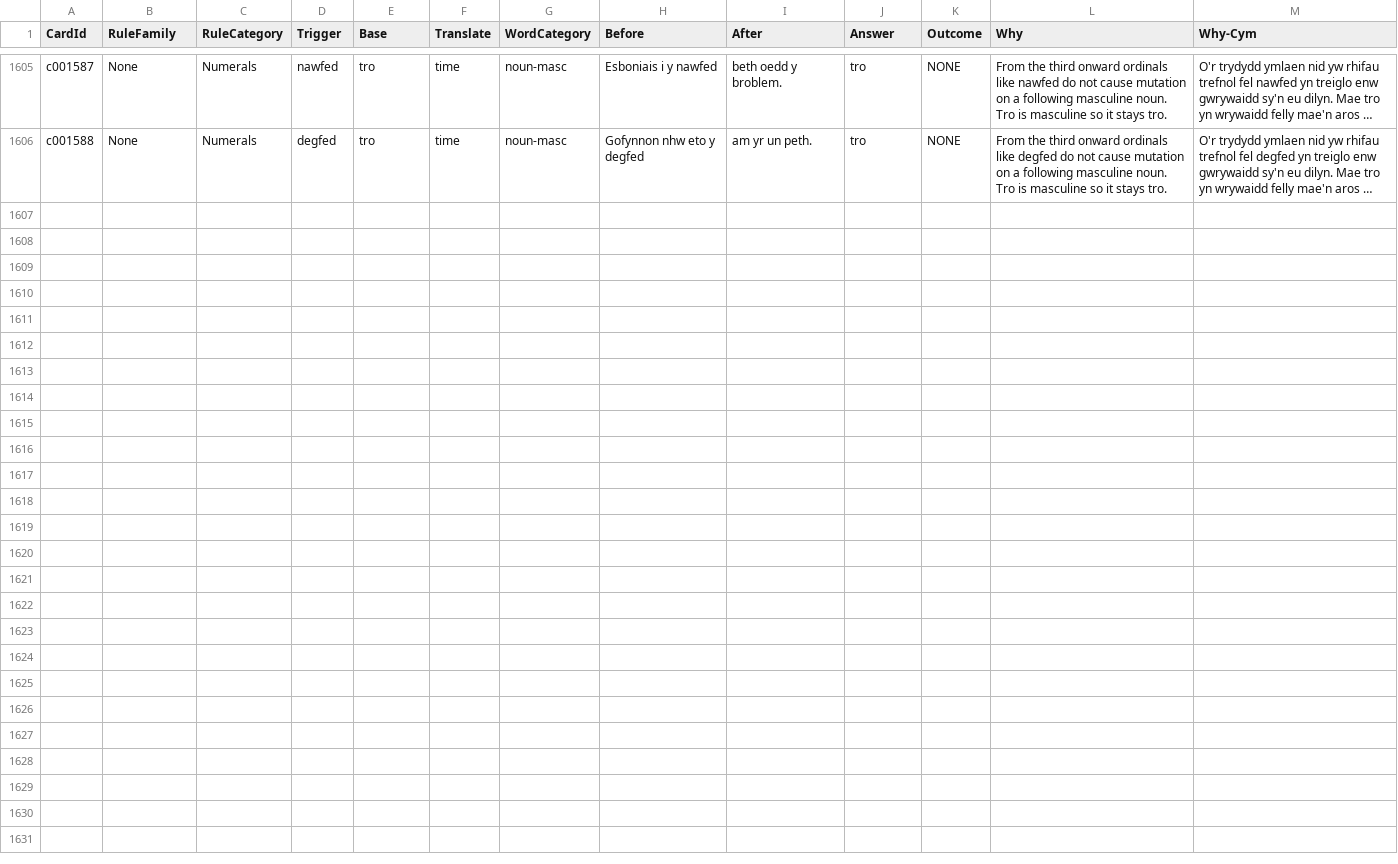
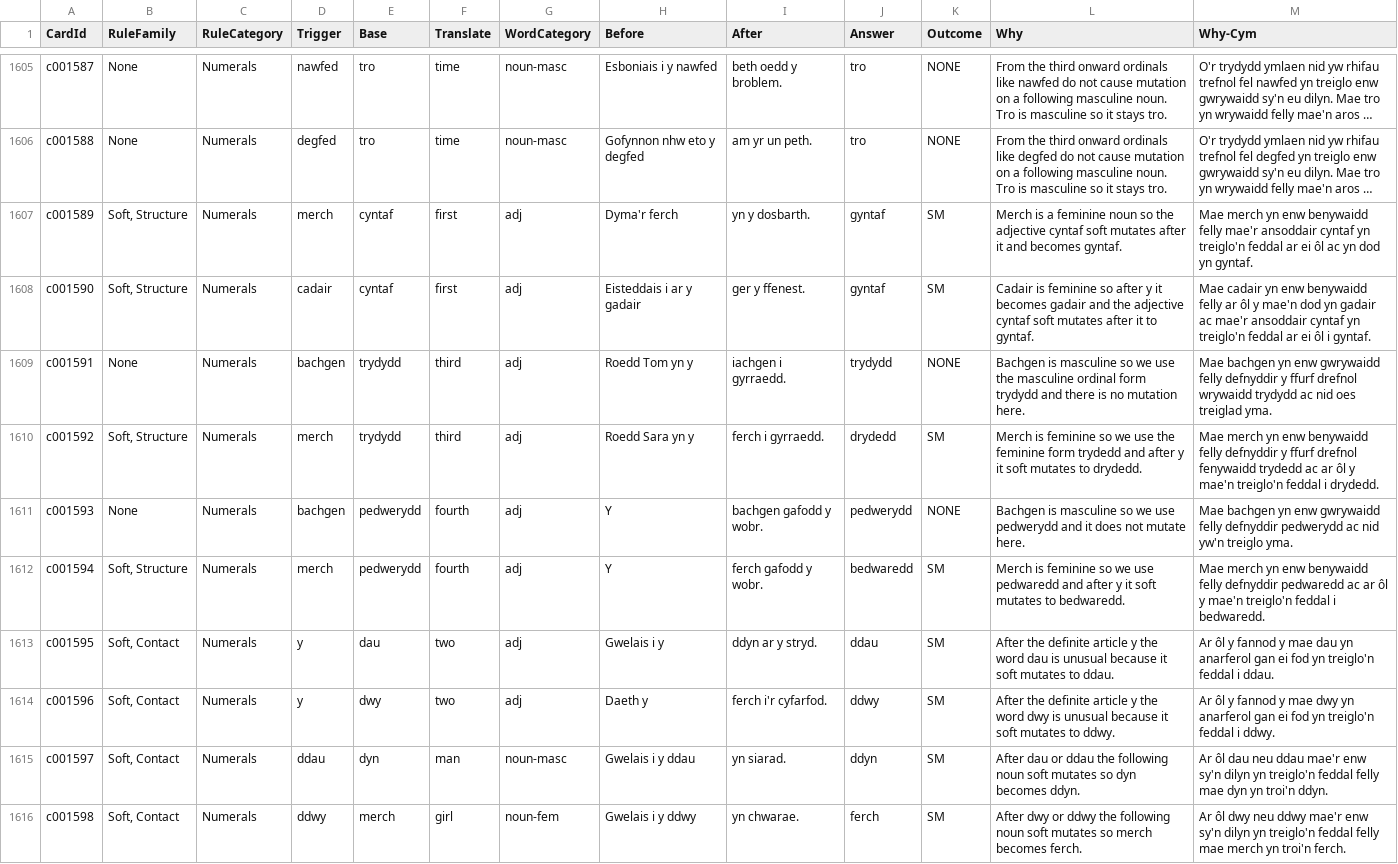
Before and after one commit to katyjohannab/welsh-mutation-trainer, a CSV file: data/cards.csv, drawn as a sheet; only a part is shown, gaps mark what is left out; long unchanged cells end in …; the diff names each change by its address in the sheet, - before the commit and + after, or states it on an @@ line.

Commit message:
Update cards.csv

```diff
--- a/data/cards.csv
+++ b/data/cards.csv
+row 1607: c001589 | Soft, Structure | Numerals | merch | cyntaf | first | adj | Dyma'r ferch | yn y dosbarth. | gyntaf | SM | Merch is a feminine noun so the adjective cyntaf soft mutates after it and becomes gyntaf. | Mae merch yn enw benywaidd felly mae'r ansoddair cyntaf yn treiglo'n feddal ar ei ôl ac yn dod yn gyntaf.
+row 1608: c001590 | Soft, Structure | Numerals | cadair | cyntaf | first | adj | Eisteddais i ar y gadair | ger y ffenest. | gyntaf | SM | Cadair is feminine so after y it becomes gadair and the adjective cyntaf soft mutates after it to gyntaf. | Mae cadair yn enw benywaidd felly ar ôl y mae'n dod yn gadair ac mae'r ansoddair cyntaf yn treiglo'n feddal ar ei ôl i gyntaf.
+row 1609: c001591 | None | Numerals | bachgen | trydydd | third | adj | Roedd Tom yn y | iachgen i gyrraedd. | trydydd | NONE | Bachgen is masculine so we use the masculine ordinal form trydydd and there is no mutation here. | Mae bachgen yn enw gwrywaidd felly defnyddir y ffurf drefnol wrywaidd trydydd ac nid oes treiglad yma.
+row 1610: c001592 | Soft, Structure | Numerals | merch | trydydd | third | adj | Roedd Sara yn y | ferch i gyrraedd. | drydedd | SM | Merch is feminine so we use the feminine form trydedd and after y it soft mutates to drydedd. | Mae merch yn enw benywaidd felly defnyddir y ffurf drefnol fenywaidd trydedd ac ar ôl y mae'n treiglo'n feddal i drydedd.
+row 1611: c001593 | None | Numerals | bachgen | pedwerydd | fourth | adj | Y | bachgen gafodd y wobr. | pedwerydd | NONE | Bachgen is masculine so we use pedwerydd and it does not mutate here. | Mae bachgen yn enw gwrywaidd felly defnyddir pedwerydd ac nid yw'n treiglo yma.
+row 1612: c001594 | Soft, Structure | Numerals | merch | pedwerydd | fourth | adj | Y | ferch gafodd y wobr. | bedwaredd | SM | Merch is feminine so we use pedwaredd and after y it soft mutates to bedwaredd. | Mae merch yn enw benywaidd felly defnyddir pedwaredd ac ar ôl y mae'n treiglo'n feddal i bedwaredd.
+row 1613: c001595 | Soft, Contact | Numerals | y | dau | two | adj | Gwelais i y | ddyn ar y stryd. | ddau | SM | After the definite article y the word dau is unusual because it soft mutates to ddau. | Ar ôl y fannod y mae dau yn anarferol gan ei fod yn treiglo'n feddal i ddau.
+row 1614: c001596 | Soft, Contact | Numerals | y | dwy | two | adj | Daeth y | ferch i'r cyfarfod. | ddwy | SM | After the definite article y the word dwy is unusual because it soft mutates to ddwy. | Ar ôl y fannod y mae dwy yn anarferol gan ei fod yn treiglo'n feddal i ddwy.
+row 1615: c001597 | Soft, Contact | Numerals | ddau | dyn | man | noun-masc | Gwelais i y ddau | yn siarad. | ddyn | SM | After dau or ddau the following noun soft mutates so dyn becomes ddyn. | Ar ôl dau neu ddau mae'r enw sy'n dilyn yn treiglo'n feddal felly mae dyn yn troi'n ddyn.
+row 1616: c001598 | Soft, Contact | Numerals | ddwy | merch | girl | noun-fem | Gwelais i y ddwy | yn chwarae. | ferch | SM | After dwy or ddwy the following noun soft mutates so merch becomes ferch. | Ar ôl dwy neu ddwy mae'r enw sy'n dilyn yn treiglo'n feddal felly mae merch yn troi'n ferch.
```
